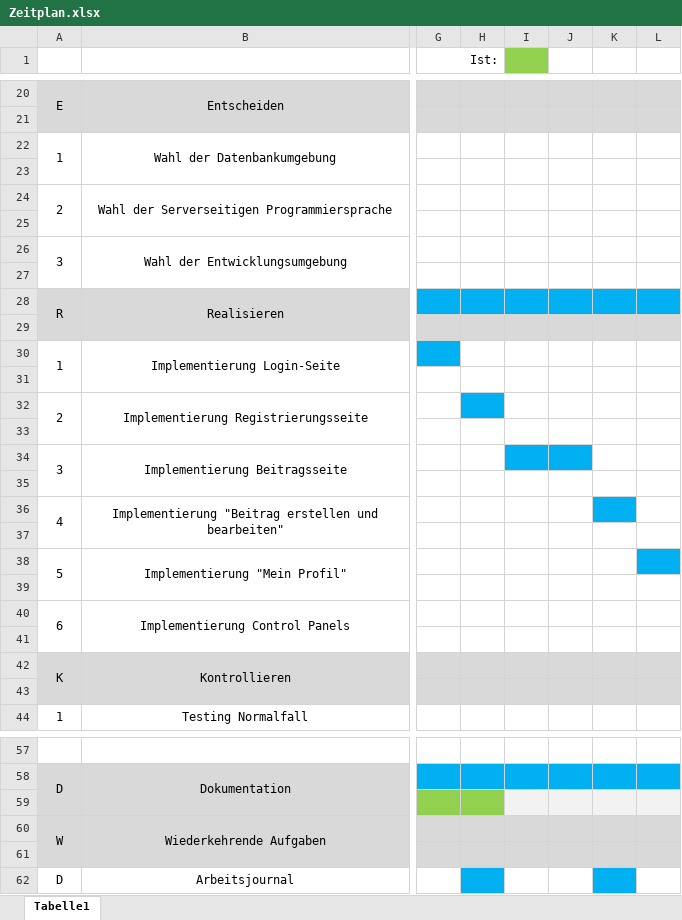
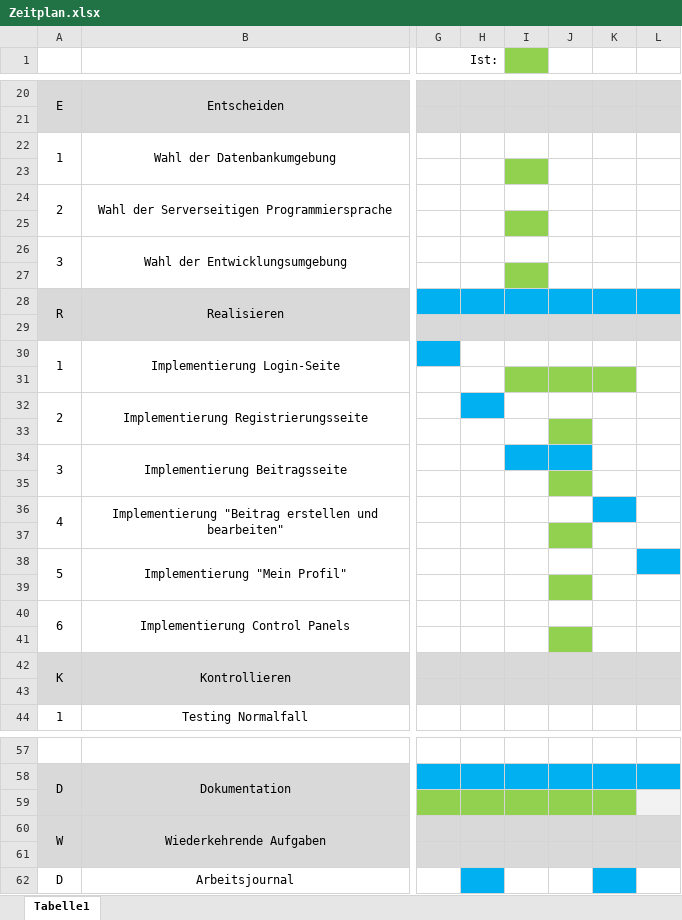
Before and after one commit to dennisschaeppi/ProbeIPA, an Excel workbook: Dokumentation/Zeitplan.xlsx, sheet Tabelle1, drawn as a sheet; only a part is shown, gaps mark what is left out; values as stored, in another font and other column widths than the file's, no borders; the diff names each change by its address in the sheet, - before the commit and + after, or states it on an @@ line.

```diff
--- a/Dokumentation/Zeitplan.xlsx (sheet Tabelle1)
+++ b/Dokumentation/Zeitplan.xlsx (sheet Tabelle1)
-I23 fill: none
+I23 fill: #92D050
-I25 fill: none
+I25 fill: #92D050
-I27 fill: none
+I27 fill: #92D050
-I31:K31 fill: none
+I31:K31 fill: #92D050
-J33 fill: none
+J33 fill: #92D050
-J35 fill: none
+J35 fill: #92D050
-J37 fill: none
+J37 fill: #92D050
-J39 fill: none
+J39 fill: #92D050
-J41 fill: none
+J41 fill: #92D050
-I59:K59 fill: #F2F2F2
+I59:K59 fill: #92D050
```
Also changed, not shown: 19 other files.
